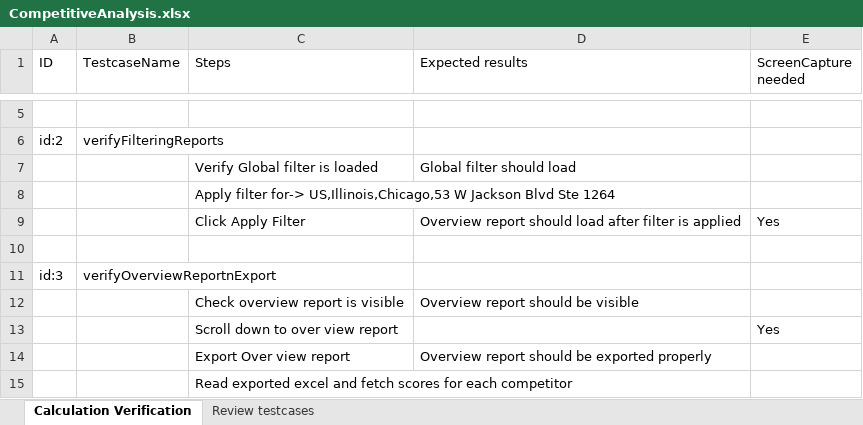
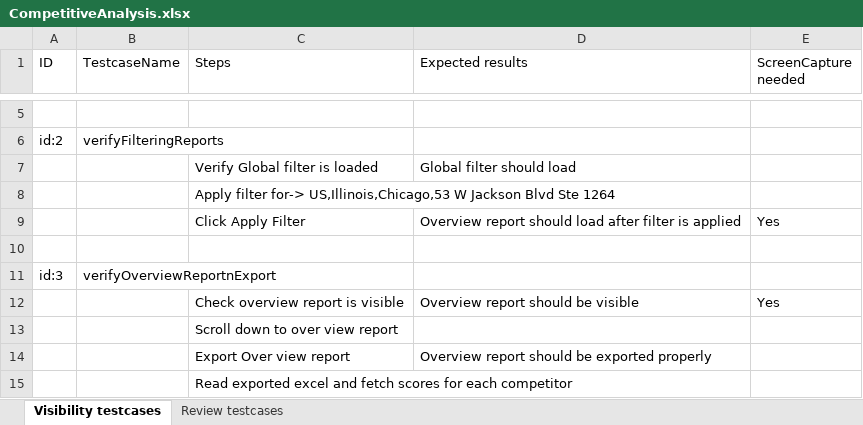
Before and after one commit to DAC-Projects/DACAutomation, an Excel workbook: CompetitiveAnalysis.xlsx, sheet Visibility testcases, drawn as a sheet; only a part is shown, gaps mark what is left out; values as stored, in another font and other column widths than the file's, no borders; the diff names each change by its address in the sheet, - before the commit and + after, or states it on an @@ line.

Commit message:
Fixed issues with Test evidence
Changed test evidence , read excel class
Modified CA test classes with sample screen capture

```diff
--- a/CompetitiveAnalysis.xlsx (sheet Visibility testcases)
+++ b/CompetitiveAnalysis.xlsx (sheet Visibility testcases)
-sheet tab: Calculation Verification
+sheet tab: Visibility testcases
-E12 (ScreenCapture needed): (empty)
+E12 (ScreenCapture needed): Yes
-E13 (ScreenCapture needed): Yes
+E13 (ScreenCapture needed): (empty)
```
Also changed, not shown: sheet Review testcases, 7 other files.
